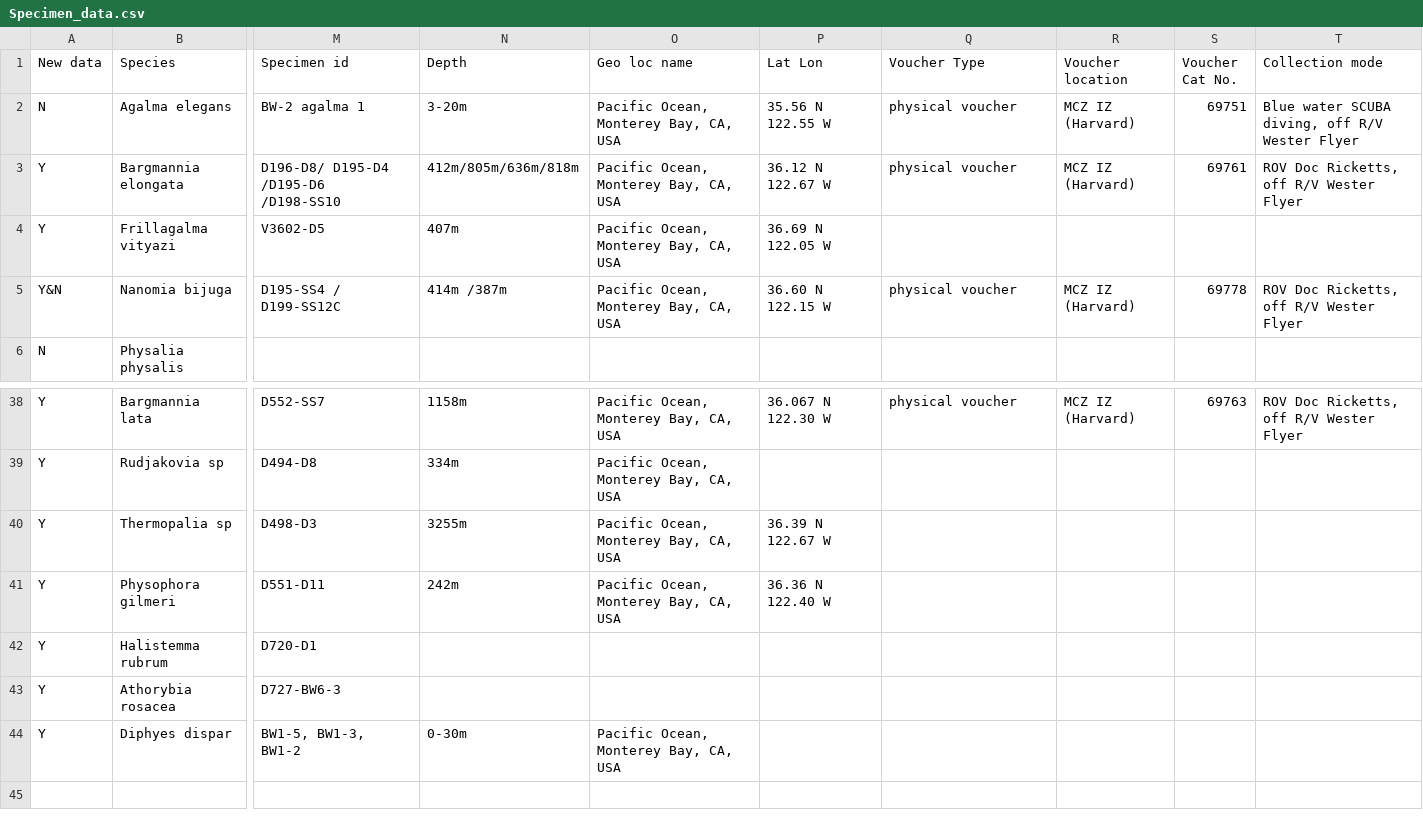
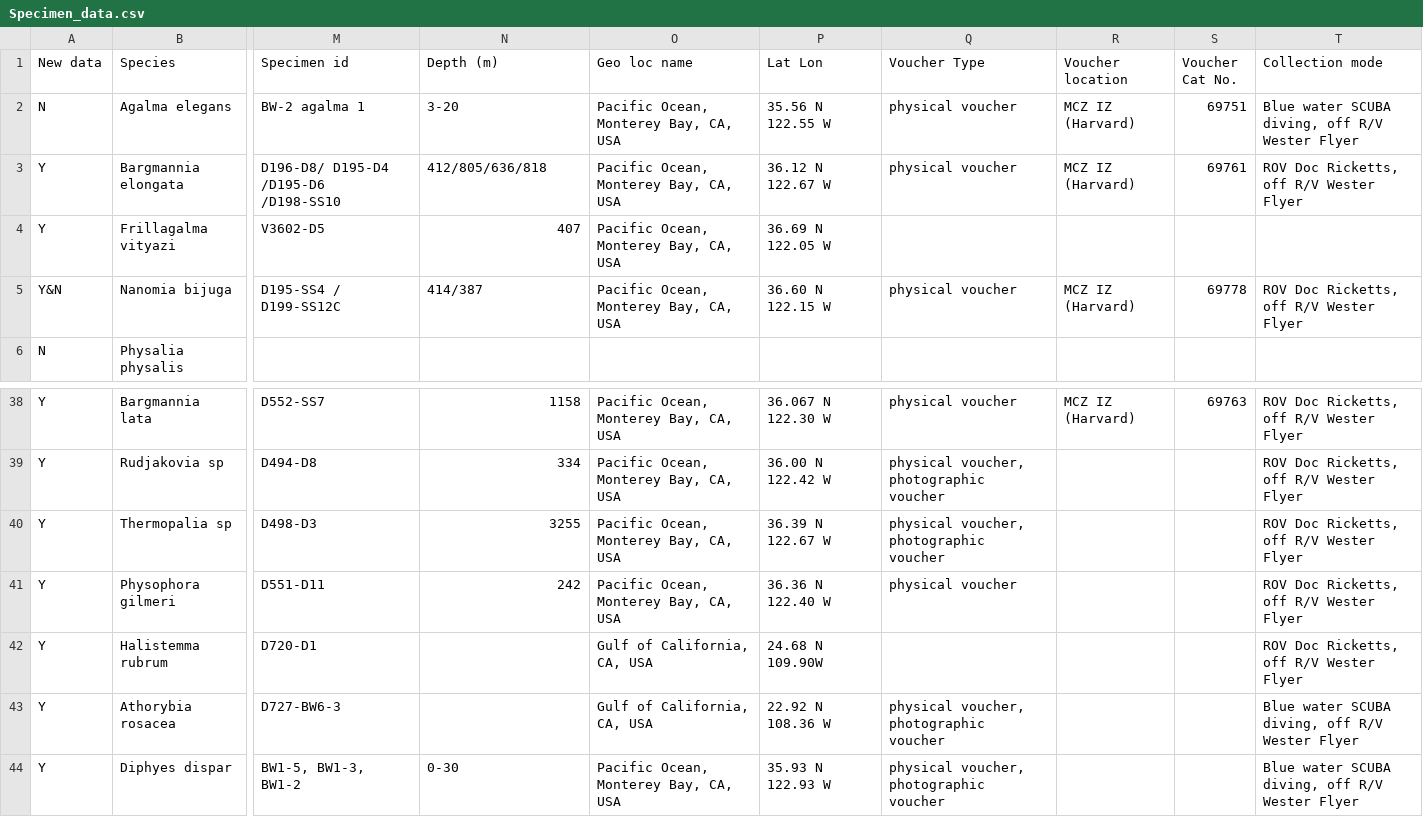
Before and after one commit to caseywdunn/siphonophore_phylogeny_2017, a CSV file: supplementary_info/Specimen_data.csv, drawn as a sheet; only a part is shown, gaps mark what is left out; the diff covers the shown part only; the diff names each change by its address in the sheet, - before the commit and + after, or states it on an @@ line.

```diff
--- a/supplementary_info/Specimen_data.csv
+++ b/supplementary_info/Specimen_data.csv
-N1: Depth
+N1: Depth (m)
-N2 (Depth (m)): 3-20m
+N2 (Depth (m)): 3-20
-N3 (Depth (m)): 412m/805m/636m/818m
+N3 (Depth (m)): 412/805/636/818
-N4 (Depth (m)): 407m
+N4 (Depth (m)): 407
-N5 (Depth (m)): 414m /387m
+N5 (Depth (m)): 414/387
-N38 (Depth (m)): 1158m
+N38 (Depth (m)): 1158
-N39 (Depth (m)): 334m
+N39 (Depth (m)): 334
-P39 (Lat Lon): (empty)
+P39 (Lat Lon): 36.00 N 122.42 W
-Q39:Q40 (Voucher Type): (empty)
+Q39:Q40 (Voucher Type): physical voucher, photographic voucher
-T39:T42 (Collection mode): (empty)
+T39:T42 (Collection mode): ROV Doc Ricketts, off R/V Wester Flyer
-N40 (Depth (m)): 3255m
+N40 (Depth (m)): 3255
-N41 (Depth (m)): 242m
+N41 (Depth (m)): 242
-Q41 (Voucher Type): (empty)
+Q41 (Voucher Type): physical voucher
-O42:O43 (Geo loc name): (empty)
+O42:O43 (Geo loc name): Gulf of California, CA, USA
-P42 (Lat Lon): (empty)
+P42 (Lat Lon): 24.68 N 109.90W
-P43 (Lat Lon): (empty)
+P43 (Lat Lon): 22.92 N 108.36 W
-Q43:Q44 (Voucher Type): (empty)
+Q43:Q44 (Voucher Type): physical voucher, photographic voucher
-T43:T44 (Collection mode): (empty)
+T43:T44 (Collection mode): Blue water SCUBA diving, off R/V Wester Flyer
-N44 (Depth (m)): 0-30m
+N44 (Depth (m)): 0-30
-P44 (Lat Lon): (empty)
+P44 (Lat Lon): 35.93 N 122.93 W
```
Also changed, not shown: 20 edited cells elsewhere in this file, 3 other files.
